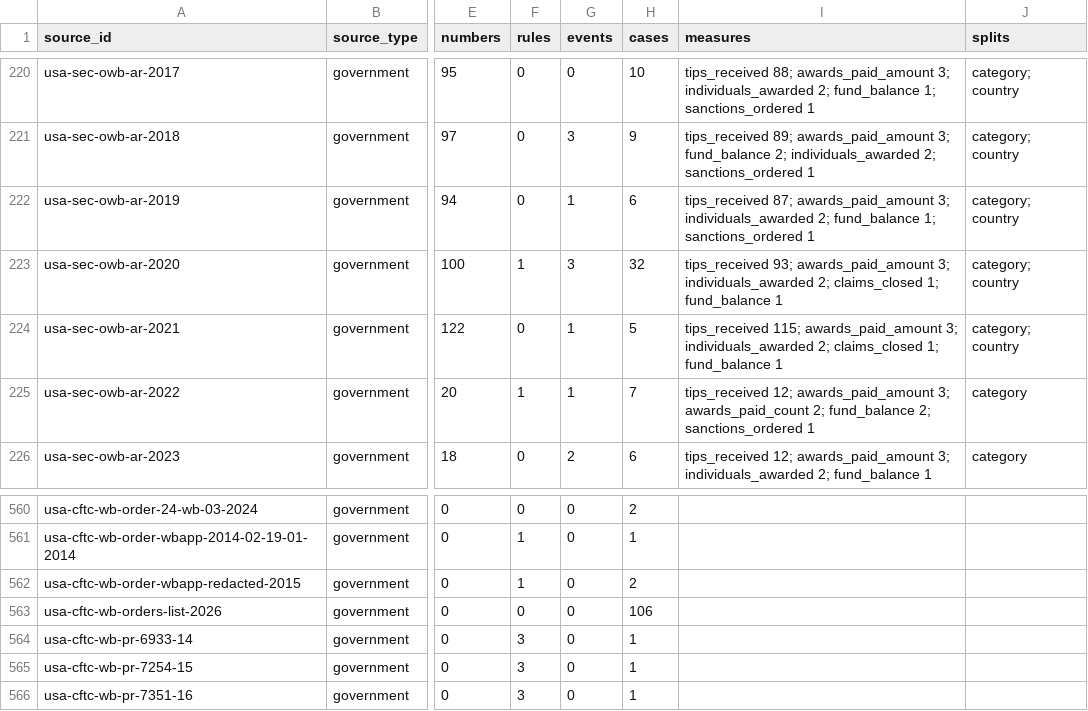
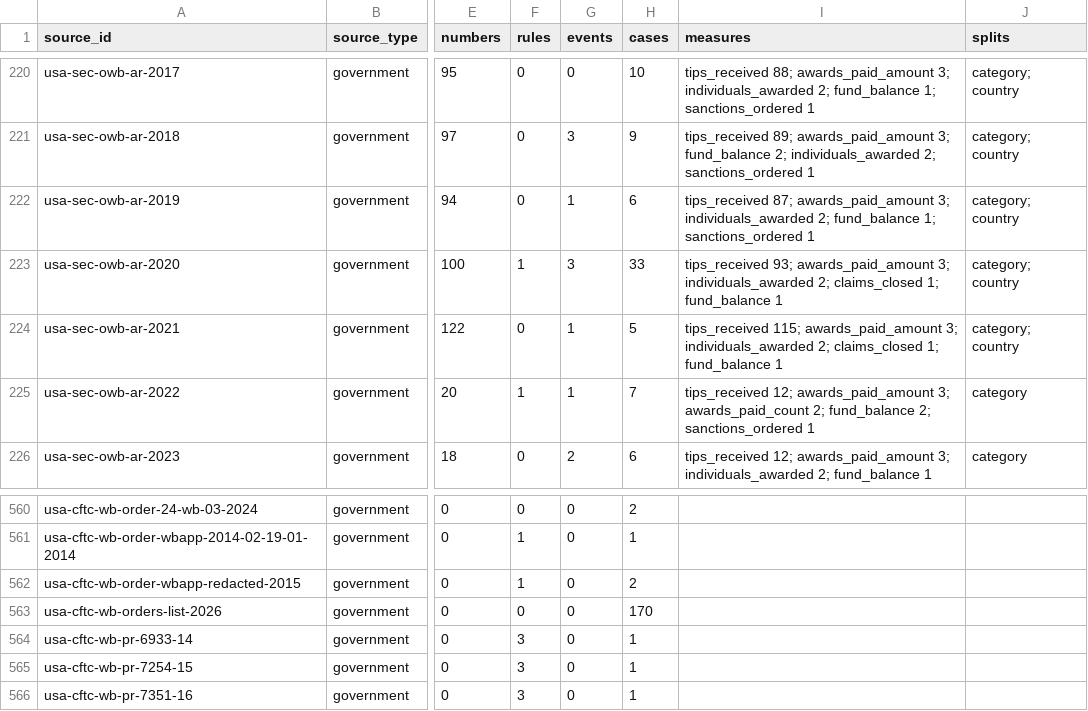
Before and after one commit to oscarleoo/data, a CSV file: topics/whistleblowing/data/extraction_status.csv, drawn as a sheet; only a part is shown, gaps mark what is left out; the diff names each change by its address in the sheet, - before the commit and + after, or states it on an @@ line.

```diff
--- a/topics/whistleblowing/data/extraction_status.csv
+++ b/topics/whistleblowing/data/extraction_status.csv
-H223 (cases): 32
+H223 (cases): 33
-H563 (cases): 106
+H563 (cases): 170
```
Also changed, not shown: 5 other files.
